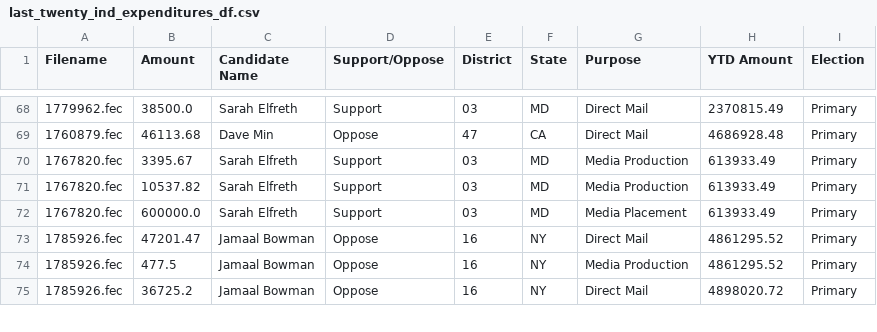
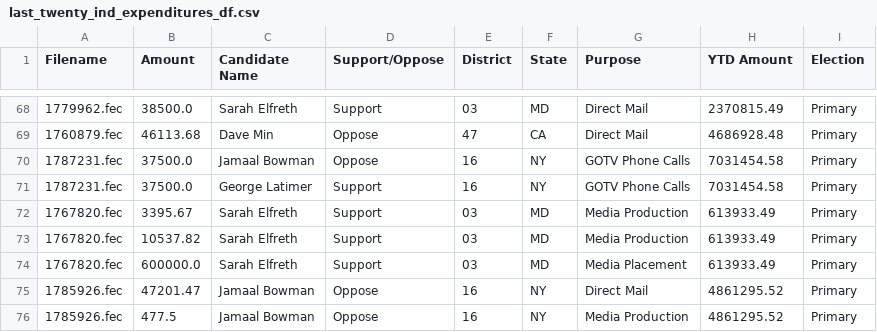
Before and after one commit to lemonaidn/udp_bot, a CSV file: last_twenty_ind_expenditures_df.csv, drawn as a sheet; only a part is shown, gaps mark what is left out; the shorter side is filled out with more unchanged rows.

```diff
--- a/last_twenty_ind_expenditures_df.csv
+++ b/last_twenty_ind_expenditures_df.csv
@@ -69,2 +69,4 @@ Filename,Amount,Candidate Name,Support/Oppose,District,State,Purpose,YTD Amount,
 1760879.fec,46113.68,Dave Min,Oppose,47,CA,Direct Mail,4686928.48,Primary
+1787231.fec,37500.0,Jamaal Bowman,Oppose,16,NY,GOTV Phone Calls,7031454.58,Primary
+1787231.fec,37500.0,George Latimer,Support,16,NY,GOTV Phone Calls,7031454.58,Primary
 1767820.fec,3395.67,Sarah Elfreth,Support,03,MD,Media Production,613933.49,Primary
```
Also changed, not shown: fec_urls.csv, pdf_urls.csv, 3 other files.
